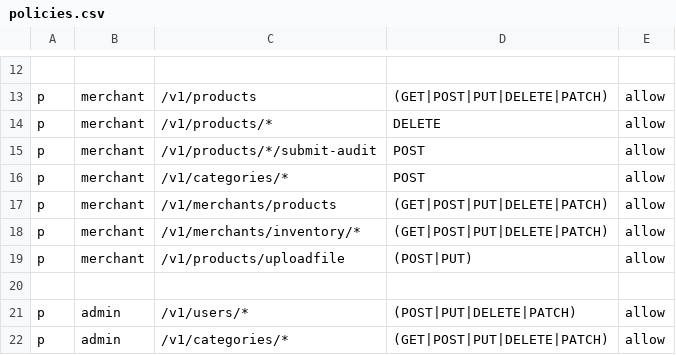
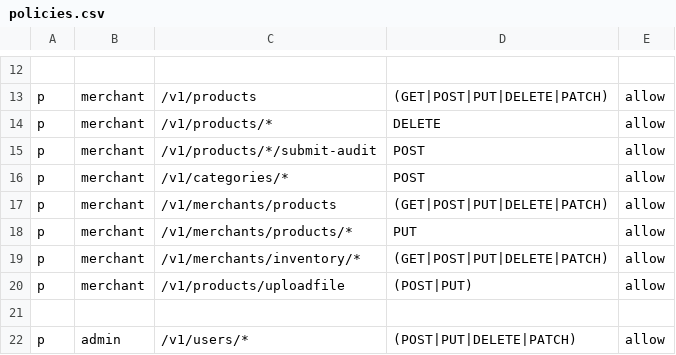
Before and after one commit to sunmery/tiktok-ecommerce-gateway, a CSV file: cmd/gateway/dynamic-config/rbac/policies.csv, drawn as a sheet; only a part is shown, gaps mark what is left out; the shorter side is filled out with more unchanged rows.

Commit message:
chore: added policies

```diff
--- a/cmd/gateway/dynamic-config/rbac/policies.csv
+++ b/cmd/gateway/dynamic-config/rbac/policies.csv
@@ -17,2 +17,3 @@ p, merchant, /v1/categories/*, POST, allow
 p, merchant, /v1/merchants/products, (GET|POST|PUT|DELETE|PATCH), allow
+p, merchant, /v1/merchants/products/*, PUT, allow
 p, merchant, /v1/merchants/inventory/*, (GET|POST|PUT|DELETE|PATCH), allow
```
Also changed, not shown: 5 other files.
